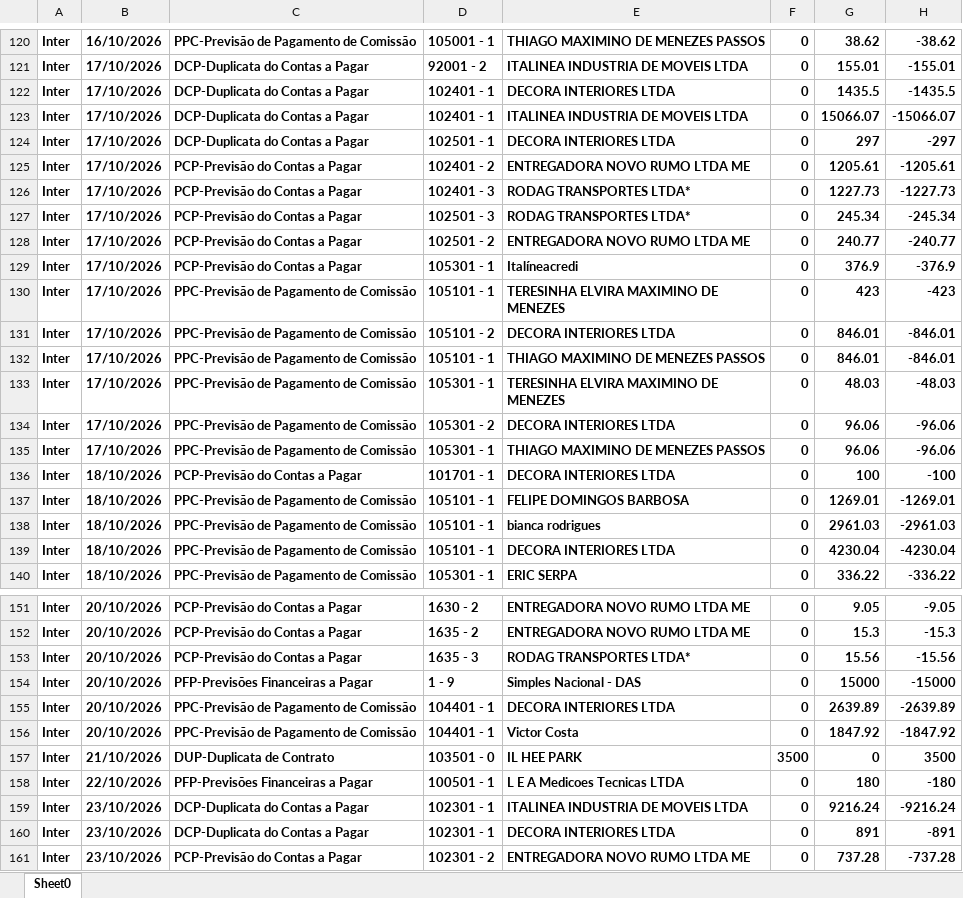
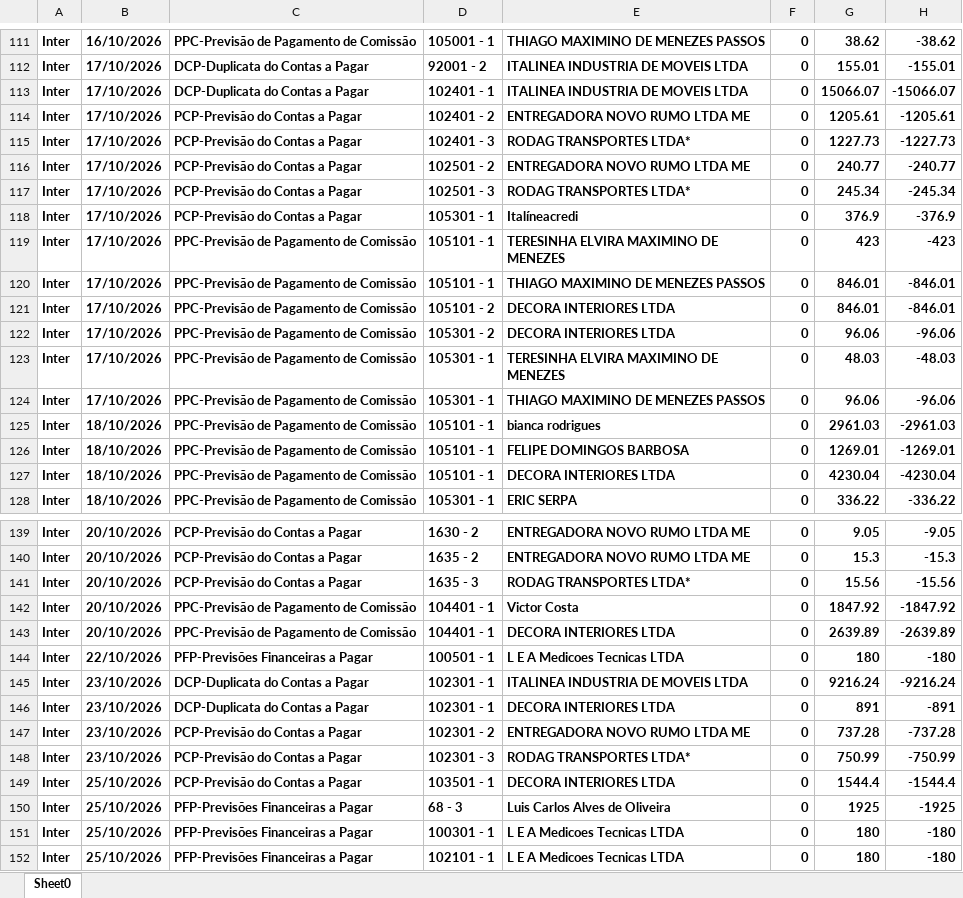
Before and after one commit to Basilio40/arquivos_ita, an Excel workbook: xlsx/fluxo_caixa/previsao/Previsao_Out_2026.xlsx, sheet Sheet0, drawn as a sheet; only a part is shown, gaps mark what is left out; the shorter side is filled out with more unchanged rows; values as stored, in another font and other column widths than the file's, no borders; removed rows and columns are numbered as before the commit, all else as after; the diff covers the shown part only; the diff names each change by its address in the sheet, - before the commit and + after, or states it on an @@ line.

```diff
--- a/xlsx/fluxo_caixa/previsao/Previsao_Out_2026.xlsx (sheet Sheet0)
+++ b/xlsx/fluxo_caixa/previsao/Previsao_Out_2026.xlsx (sheet Sheet0)
-row 122: Inter | 17/10/2026 | DCP-Duplicata do Contas a Pagar | 102401 - 1 | DECORA INTERIORES LTDA | 0 | 1435.5 | -1435.5
-row 124: Inter | 17/10/2026 | DCP-Duplicata do Contas a Pagar | 102501 - 1 | DECORA INTERIORES LTDA | 0 | 297 | -297
@@ row 128 moved to row 116: Inter @@
@@ row 132 moved to row 120: Inter @@
@@ row 134 moved to row 122: Inter @@
-C125: PCP-Previsão do Contas a Pagar
+C125: PPC-Previsão de Pagamento de Comissão
-D125: 101701 - 1
+D125: 105101 - 1
-E125: DECORA INTERIORES LTDA
+E125: bianca rodrigues
-G125: 100
+G125: 2961.03
-H125: -100
+H125: -2961.03
-row 138: Inter | 18/10/2026 | PPC-Previsão de Pagamento de Comissão | 105101 - 1 | bianca rodrigues | 0 | 2961.03 | -2961.03
-C142: PFP-Previsões Financeiras a Pagar
+C142: PPC-Previsão de Pagamento de Comissão
-D142: 1 - 9
+D142: 104401 - 1
-E142: Simples Nacional - DAS
+E142: Victor Costa
-G142: 15000
+G142: 1847.92
-H142: -15000
+H142: -1847.92
-row 156: Inter | 20/10/2026 | PPC-Previsão de Pagamento de Comissão | 104401 - 1 | Victor Costa | 0 | 1847.92 | -1847.92
-row 157: Inter | 21/10/2026 | DUP-Duplicata de Contrato | 103501 - 0 | IL HEE PARK | 3500 | 0 | 3500
```
Also changed, not shown: 9 removed rows, 4 moved rows and 8 edited cells elsewhere in this sheet, xlsx/dre/DRE_06_2026.xlsx, xlsx/dre/DRE_07_2026.xlsx, 21 other files.
